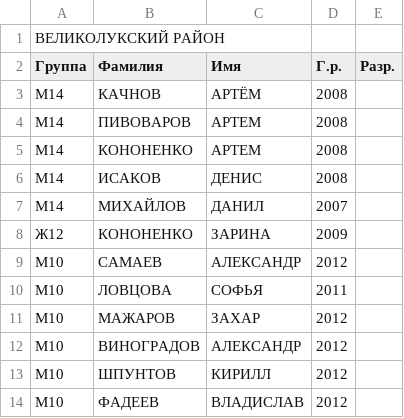
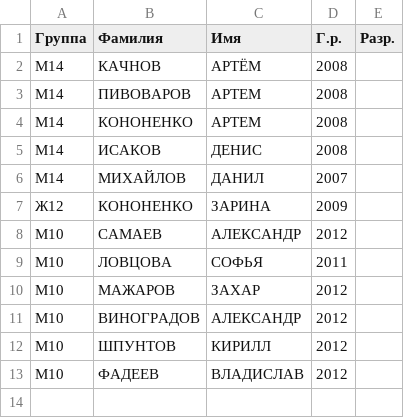
Before and after one commit to yaninalex2003/Sport-system, a CSV file: applications/ВЕЛИКОЛУКСКИЙ РАЙОН.csv (was sample-data/applications/application10.csv), drawn as a sheet; the diff names each change by its address in the sheet, - before the commit and + after, or states it on an @@ line.

Commit message:
Renamings for applications

```diff
--- a/sample-data/applications/application10.csv
+++ b/applications/ВЕЛИКОЛУКСКИЙ РАЙОН.csv
-row 1: ВЕЛИКОЛУКСКИЙ РАЙОН
```
Also changed, not shown: applications/ВЕЛИКИЕ ЛУКИ.csv, applications/ГДОВСКИЙ РАЙОН.csv, 22 other files.
